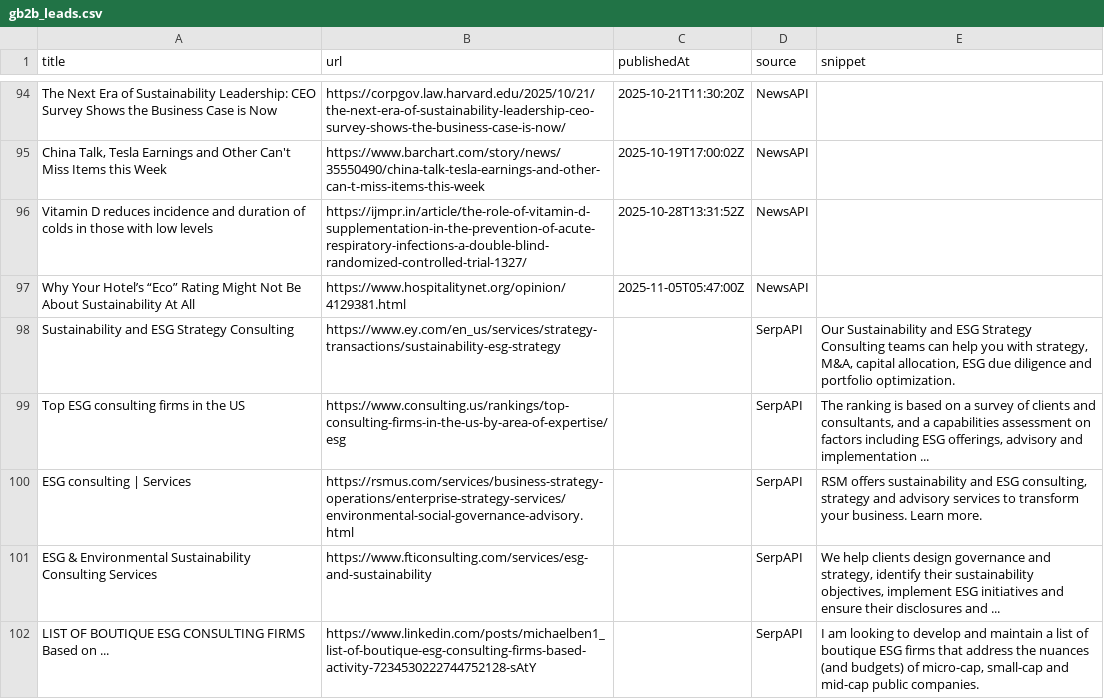
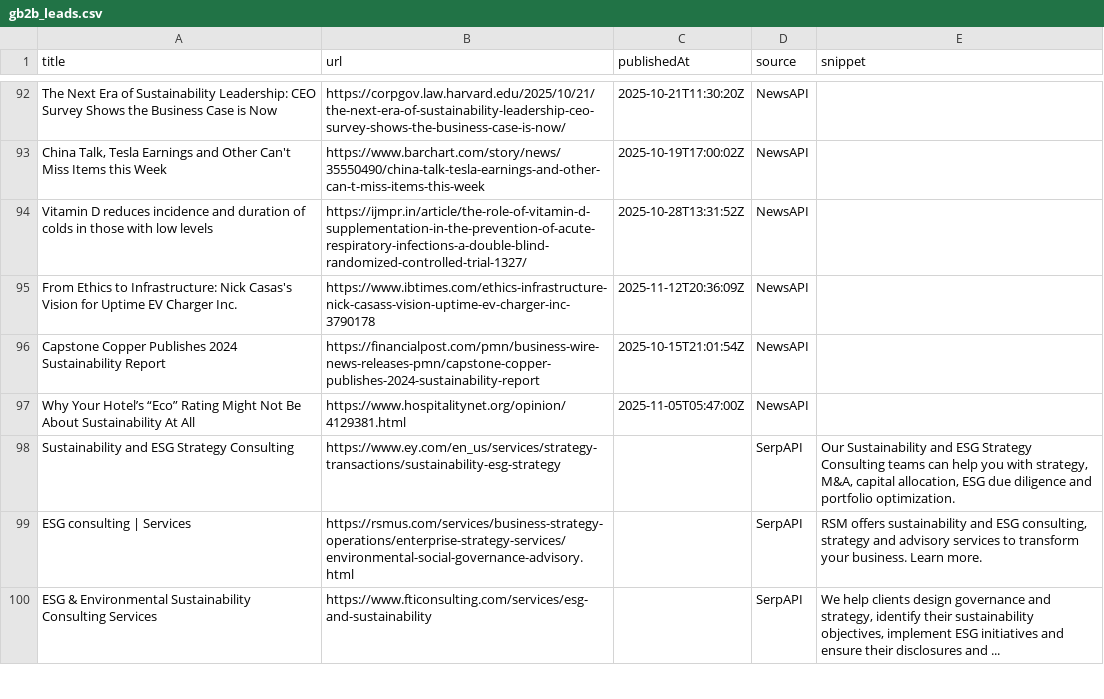
Before and after one commit to media-stack/gb2b-lead-finder, a CSV file: gb2b_leads.csv, drawn as a sheet; only a part is shown, gaps mark what is left out; the diff covers the shown part only.

```diff
--- a/gb2b_leads.csv
+++ b/gb2b_leads.csv
@@ -96,7 +94,7 @@ The Next Era of Sustainability Leadership: CEO Survey Shows the Business Case is
 Vitamin D reduces incidence and duration of colds in those with low levels,https://ijmpr.in/article/the-role-of-vitamin-d-supplementation-in-the-prevention-of-acute-respiratory-infections-a-double-blind-randomized-controlled-trial-1327/,2025-10-28T13:31:52Z,NewsAPI,
+From Ethics to Infrastructure: Nick Casas's Vision for Uptime EV Charger Inc.,https://www.ibtimes.com/ethics-infrastructure-nick-casass-vision-uptime-ev-charger-inc-3790178,2025-11-12T20:36:09Z,NewsAPI,
+Capstone Copper Publishes 2024 Sustainability Report,https://financialpost.com/pmn/business-wire-news-releases-pmn/capstone-copper-publishes-2024-sustainability-report,2025-10-15T21:01:54Z,NewsAPI,
 Why Your Hotel’s “Eco” Rating Might Not Be About Sustainability At All,https://www.hospitalitynet.org/opinion/4129381.html,2025-11-05T05:47:00Z,NewsAPI,
 Sustainability and ESG Strategy Consulting,https://www.ey.com/en_us/services/strategy-transactions/sustainability-esg-strategy,,SerpAPI,"Our Sustainability and ESG Strategy Consulting teams can help you with strategy, M&A, capital allocation, ESG due diligence and portfolio optimization."
-Top ESG consulting firms in the US,https://www.consulting.us/rankings/top-consulting-firms-in-the-us-by-area-of-expertise/esg,,SerpAPI,"The ranking is based on a survey of clients and consultants, and a capabilities assessment on factors including ESG offerings, advisory and implementation ..."
 ESG consulting | Services,https://rsmus.com/services/business-strategy-operations/enterprise-strategy-services/environmental-social-governance-advisory.html,,SerpAPI,"RSM offers sustainability and ESG consulting, strategy and advisory services to transform your business. Learn more."
 ESG & Environmental Sustainability Consulting Services,https://www.fticonsulting.com/services/esg-and-sustainability,,SerpAPI,"We help clients design governance and strategy, identify their sustainability objectives, implement ESG initiatives and ensure their disclosures and ..."
-LIST OF BOUTIQUE ESG CONSULTING FIRMS Based on ...,https://www.linkedin.com/posts/michaelben1_list-of-boutique-esg-consulting-firms-based-activity-7234530222744752128-sAtY,,SerpAPI,"I am looking to develop and maintain a list of boutique ESG firms that address the nuances (and budgets) of micro-cap, small-cap and mid-cap public companies."
```
Also changed, not shown: 3 added rows, 5 removed rows, 2 moved rows and 6 edited cells elsewhere in this file.
